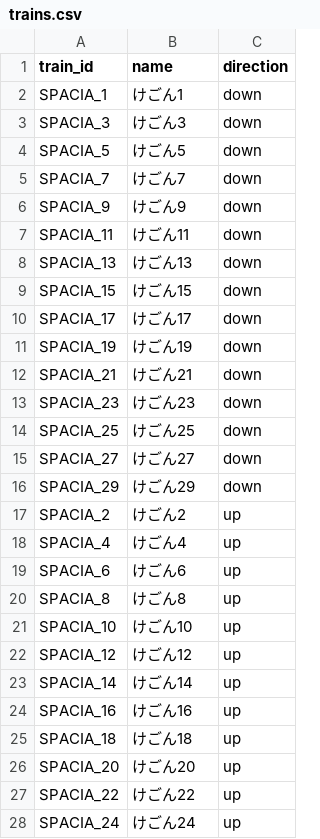
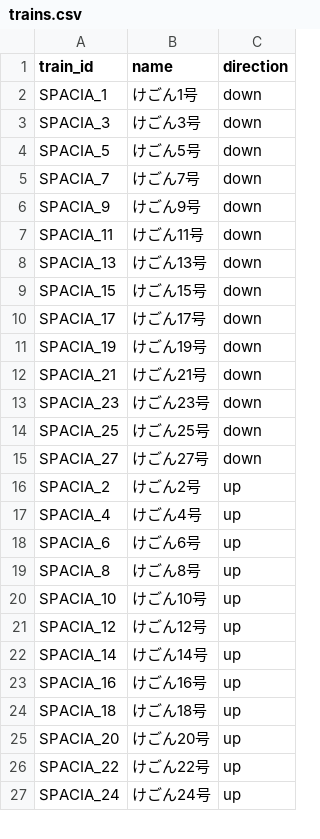
Before and after one commit to tetsuhagi/tetsudou-map-jp, a CSV file: data/timetables/SPACIA/trains.csv, drawn as a sheet; only a part is shown; the diff covers the shown part only.

```diff
--- a/data/timetables/SPACIA/trains.csv
+++ b/data/timetables/SPACIA/trains.csv
@@ -1,28 +1,27 @@
 train_id,name,direction
-SPACIA_1,けごん1,down
-SPACIA_3,けごん3,down
-SPACIA_5,けごん5,down
-SPACIA_7,けごん7,down
-SPACIA_9,けごん9,down
-SPACIA_11,けごん11,down
-SPACIA_13,けごん13,down
-SPACIA_15,けごん15,down
-SPACIA_17,けごん17,down
-SPACIA_19,けごん19,down
-SPACIA_21,けごん21,down
-SPACIA_23,けごん23,down
-SPACIA_25,けごん25,down
-SPACIA_27,けごん27,down
-SPACIA_29,けごん29,down
-SPACIA_2,けごん2,up
-SPACIA_4,けごん4,up
-SPACIA_6,けごん6,up
-SPACIA_8,けごん8,up
-SPACIA_10,けごん10,up
-SPACIA_12,けごん12,up
-SPACIA_14,けごん14,up
-SPACIA_16,けごん16,up
-SPACIA_18,けごん18,up
-SPACIA_20,けごん20,up
-SPACIA_22,けごん22,up
-SPACIA_24,けごん24,up
+SPACIA_1,けごん1号,down
+SPACIA_3,けごん3号,down
+SPACIA_5,けごん5号,down
+SPACIA_7,けごん7号,down
+SPACIA_9,けごん9号,down
+SPACIA_11,けごん11号,down
+SPACIA_13,けごん13号,down
+SPACIA_15,けごん15号,down
+SPACIA_17,けごん17号,down
+SPACIA_19,けごん19号,down
+SPACIA_21,けごん21号,down
+SPACIA_23,けごん23号,down
+SPACIA_25,けごん25号,down
+SPACIA_27,けごん27号,down
+SPACIA_2,けごん2号,up
+SPACIA_4,けごん4号,up
+SPACIA_6,けごん6号,up
+SPACIA_8,けごん8号,up
+SPACIA_10,けごん10号,up
+SPACIA_12,けごん12号,up
+SPACIA_14,けごん14号,up
+SPACIA_16,けごん16号,up
+SPACIA_18,けごん18号,up
+SPACIA_20,けごん20号,up
+SPACIA_22,けごん22号,up
+SPACIA_24,けごん24号,up
```
Also changed, not shown: 1 removed row and 2 edited cells elsewhere in this file, data/timetables/LIBERTY/holiday.csv, data/timetables/LIBERTY/trains.csv, 7 other files.
